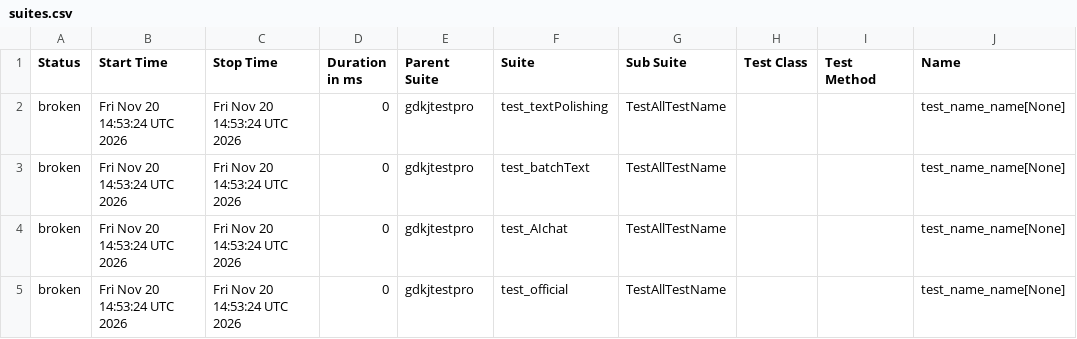
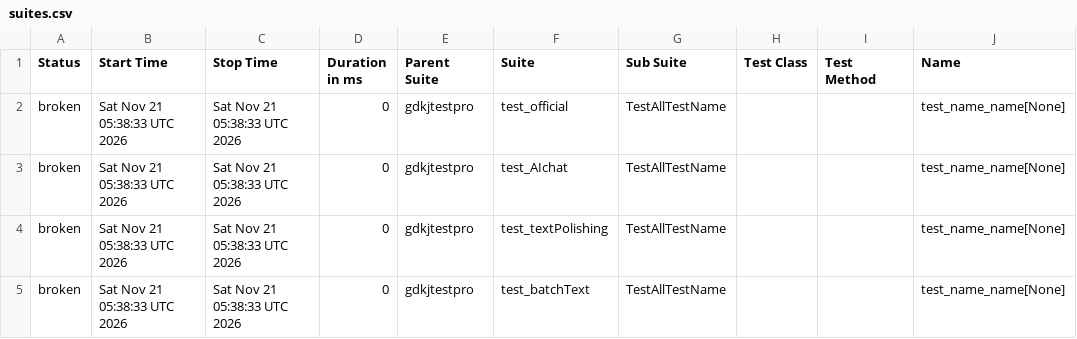
Before and after one commit to cmd-is-xka/gdkj, a CSV file: data/suites.csv, drawn as a sheet; only a part is shown; the diff names each change by its address in the sheet, - before the commit and + after, or states it on an @@ line.

```diff
--- a/data/suites.csv
+++ b/data/suites.csv
-B2:B5 (Start Time): Fri Nov 20 14:53:24 UTC 2026
+B2:B5 (Start Time): Sat Nov 21 05:38:33 UTC 2026
-C2:C5 (Stop Time): Fri Nov 20 14:53:24 UTC 2026
+C2:C5 (Stop Time): Sat Nov 21 05:38:33 UTC 2026
-F2 (Suite): test_textPolishing
+F2 (Suite): test_official
-F3 (Suite): test_batchText
+F3 (Suite): test_AIchat
-F4 (Suite): test_AIchat
+F4 (Suite): test_textPolishing
-F5 (Suite): test_official
+F5 (Suite): test_batchText
```
Also changed, not shown: 23 other files.
